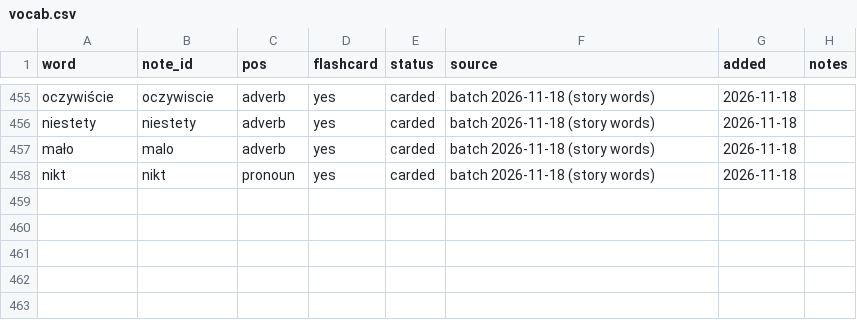
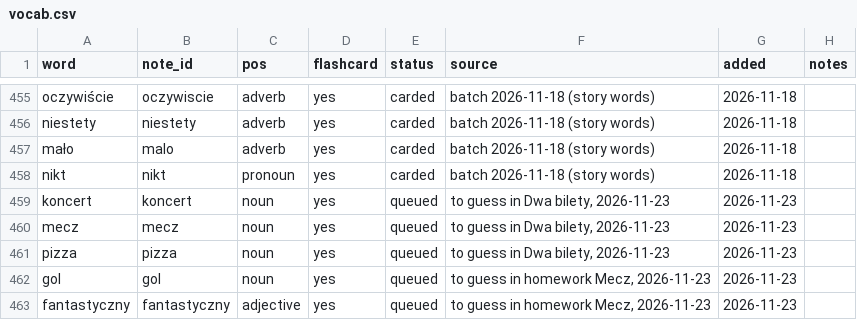
Before and after one commit to frhrpr/flashcards, a CSV file: deck/vocab.csv, drawn as a sheet; only a part is shown, gaps mark what is left out; the diff names each change by its address in the sheet, - before the commit and + after, or states it on an @@ line.

```diff
--- a/deck/vocab.csv
+++ b/deck/vocab.csv
+row 459: koncert | koncert | noun | yes | queued | to guess in Dwa bilety, 2026-11-23 | 2026-11-23
+row 460: mecz | mecz | noun | yes | queued | to guess in Dwa bilety, 2026-11-23 | 2026-11-23
+row 461: pizza | pizza | noun | yes | queued | to guess in Dwa bilety, 2026-11-23 | 2026-11-23
+row 462: gol | gol | noun | yes | queued | to guess in homework Mecz, 2026-11-23 | 2026-11-23
+row 463: fantastyczny | fantastyczny | adjective | yes | queued | to guess in homework Mecz, 2026-11-23 | 2026-11-23
```
Also changed, not shown: 11 other files.
